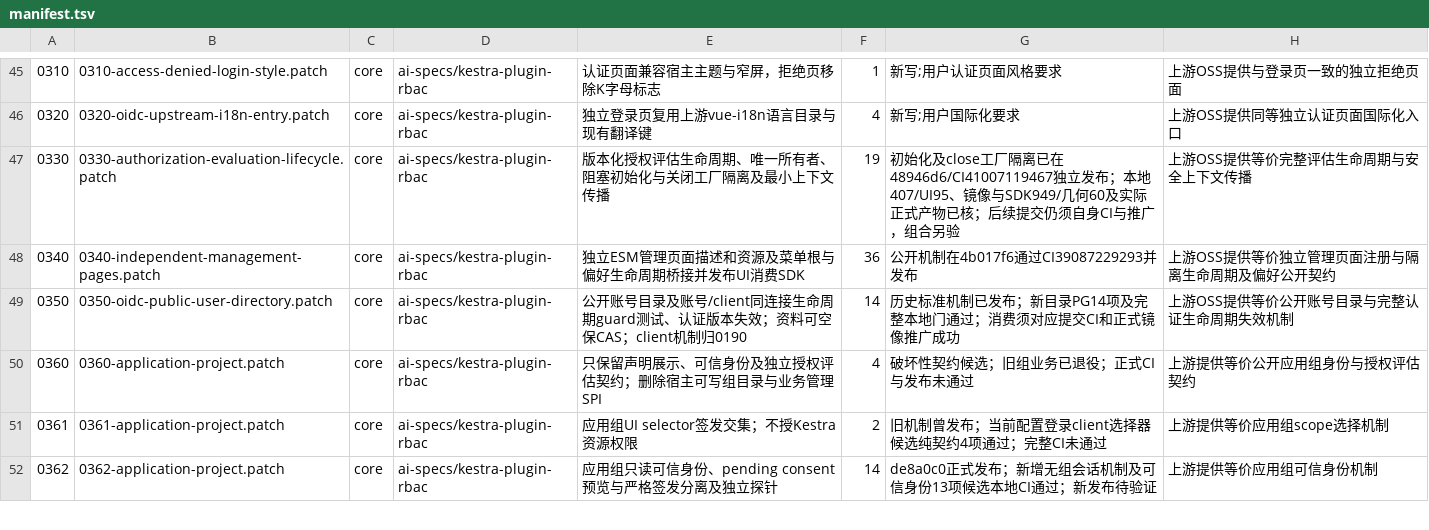
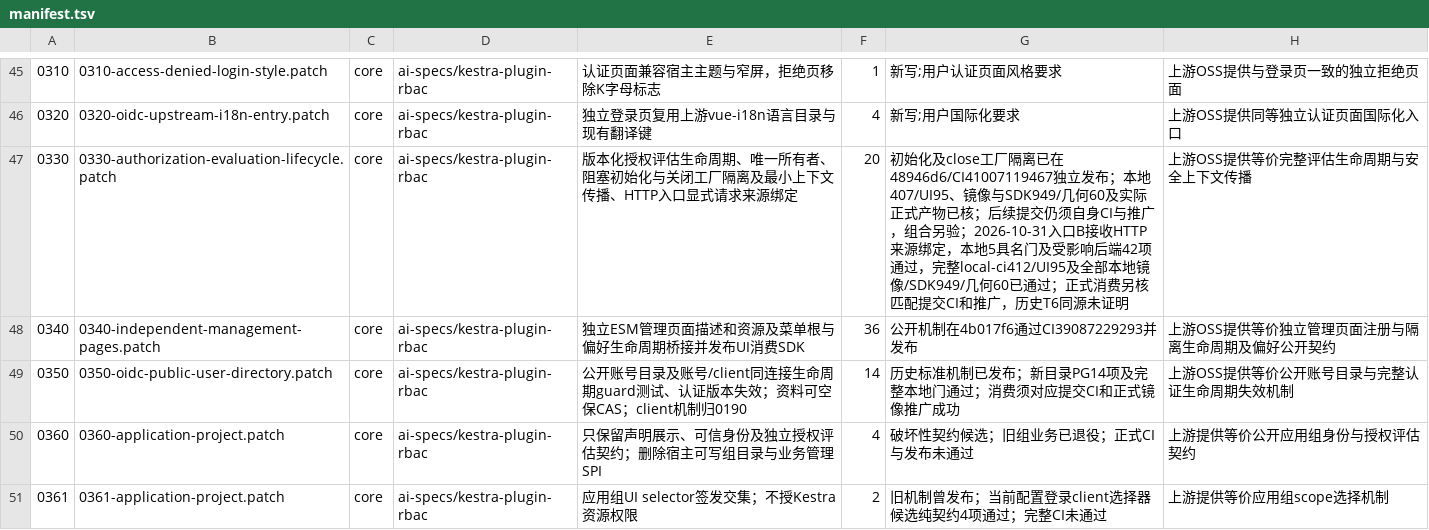
Before and after one commit to ai-specs/kestra-overlay, a TSV file: patches/manifest.tsv, drawn as a sheet; only a part is shown, gaps mark what is left out; the shorter side is filled out with more unchanged rows; the diff names each change by its address in the sheet, - before the commit and + after, or states it on an @@ line.

```diff
--- a/patches/manifest.tsv
+++ b/patches/manifest.tsv
-E47: …下文传播
+E47: …下文传播、HTTP入口显式请求来源绑定
-F47: 19
+F47: 20
-G47: …组合另验
+G47: …组合另验；2026-10-31入口B接收HTTP来源绑定，本地5具名门及受影响后端42项通过，完整local-ci412/UI95及全部本地镜像/SDK949/几何60已通过；正式消费另核匹配提交CI和推广，历史T6同源未证明
```
Also changed, not shown: 4 other files.
